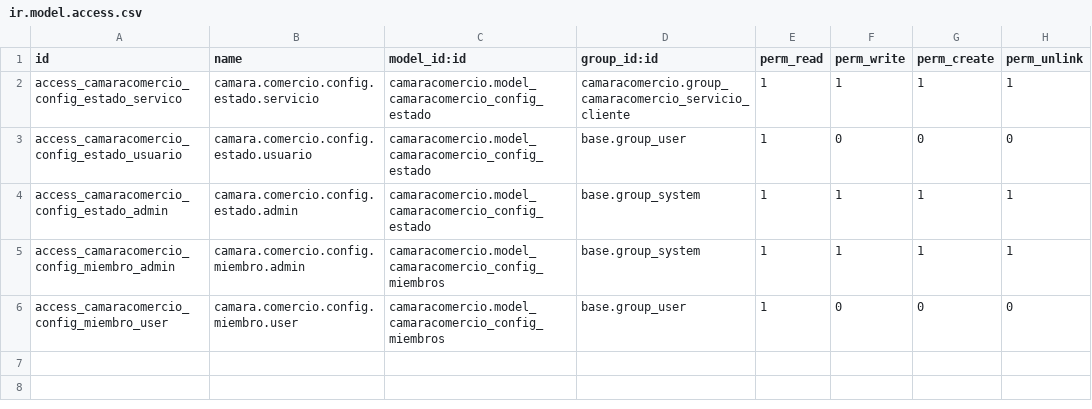
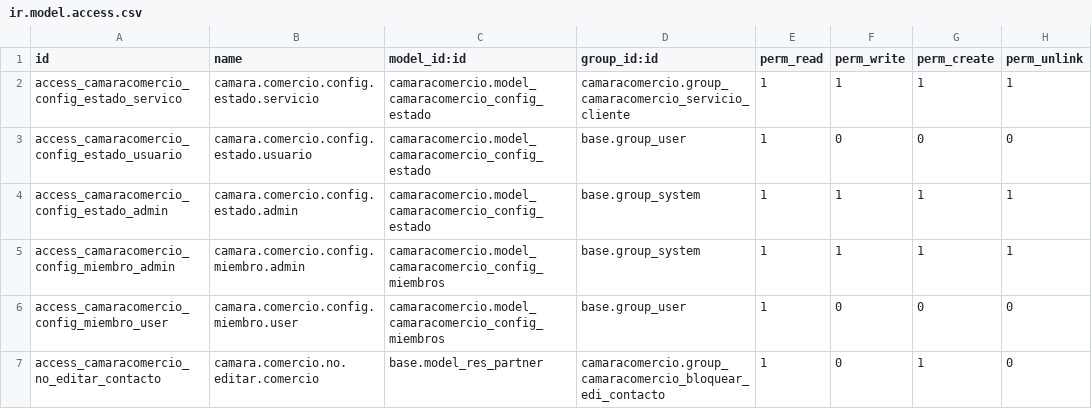
Before and after one commit to CCG128/camaracomercio, a CSV file: security/ir.model.access.csv, drawn as a sheet; the diff names each change by its address in the sheet, - before the commit and + after, or states it on an @@ line.

Commit message:
No editar contacto con grupo de bloqueo

```diff
--- a/security/ir.model.access.csv
+++ b/security/ir.model.access.csv
+row 7: access_camaracomercio_no_editar_contacto | camara.comercio.no.editar.comercio | base.model_res_partner | camaracomercio.group_camaracomercio_bloquear_edi_contacto | 1 | 0 | 1 | 0
```
